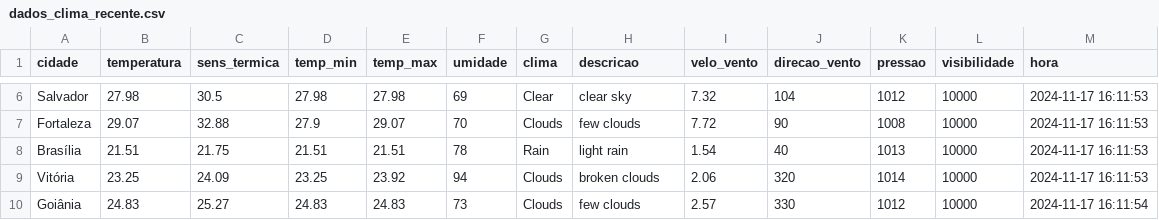
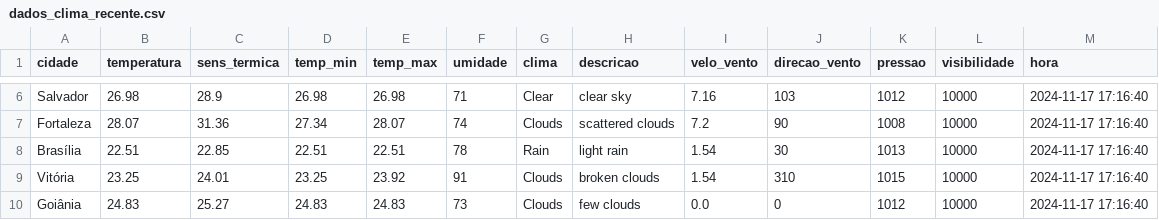
Before and after one commit to ThFenrir/integradorClimaDados, a CSV file: dados_clima_recente.csv, drawn as a sheet; only a part is shown, gaps mark what is left out; the diff covers the shown part only; the diff names each change by its address in the sheet, - before the commit and + after, or states it on an @@ line.

```diff
--- a/dados_clima_recente.csv
+++ b/dados_clima_recente.csv
-B6 (temperatura): 27.98
+B6 (temperatura): 26.98
-C6 (sens_termica): 30.5
+C6 (sens_termica): 28.9
-D6 (temp_min): 27.98
+D6 (temp_min): 26.98
-E6 (temp_max): 27.98
+E6 (temp_max): 26.98
-F6 (umidade): 69
+F6 (umidade): 71
-I6 (velo_vento): 7.32
+I6 (velo_vento): 7.16
-J6 (direcao_vento): 104
+J6 (direcao_vento): 103
-M6:M9 (hora): 2024-11-17 16:11:53
+M6:M9 (hora): 2024-11-17 17:16:40
-B7 (temperatura): 29.07
+B7 (temperatura): 28.07
-C7 (sens_termica): 32.88
+C7 (sens_termica): 31.36
-D7 (temp_min): 27.9
+D7 (temp_min): 27.34
-E7 (temp_max): 29.07
+E7 (temp_max): 28.07
-F7 (umidade): 70
+F7 (umidade): 74
-H7 (descricao): few clouds
+H7 (descricao): scattered clouds
-I7 (velo_vento): 7.72
+I7 (velo_vento): 7.2
-B8 (temperatura): 21.51
+B8 (temperatura): 22.51
-C8 (sens_termica): 21.75
+C8 (sens_termica): 22.85
-D8 (temp_min): 21.51
+D8 (temp_min): 22.51
-E8 (temp_max): 21.51
+E8 (temp_max): 22.51
-J8 (direcao_vento): 40
+J8 (direcao_vento): 30
-C9 (sens_termica): 24.09
+C9 (sens_termica): 24.01
-F9 (umidade): 94
+F9 (umidade): 91
-I9 (velo_vento): 2.06
+I9 (velo_vento): 1.54
-J9 (direcao_vento): 320
+J9 (direcao_vento): 310
-K9 (pressao): 1014
+K9 (pressao): 1015
-I10 (velo_vento): 2.57
+I10 (velo_vento): 0.0
-J10 (direcao_vento): 330
+J10 (direcao_vento): 0
-M10 (hora): 2024-11-17 16:11:54
+M10 (hora): 2024-11-17 17:16:40
```
Also changed, not shown: 166 edited cells elsewhere in this file.
